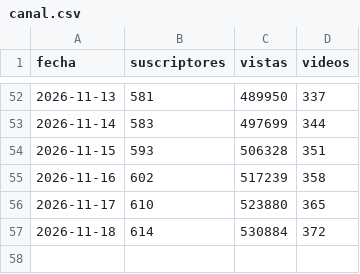
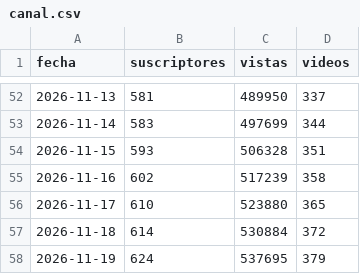
Before and after one commit to C4RR0/canalia-cienciaespacio, a CSV file: metricas/canal.csv, drawn as a sheet; only a part is shown, gaps mark what is left out.

```diff
--- a/metricas/canal.csv
+++ b/metricas/canal.csv
@@ -57 +57,2 @@ fecha,suscriptores,vistas,videos
 2026-11-18,614,530884,372
+2026-11-19,624,537695,379
```
Also changed, not shown: metricas/temas_videos.csv, metricas_en/canal.csv, 11 other files.
